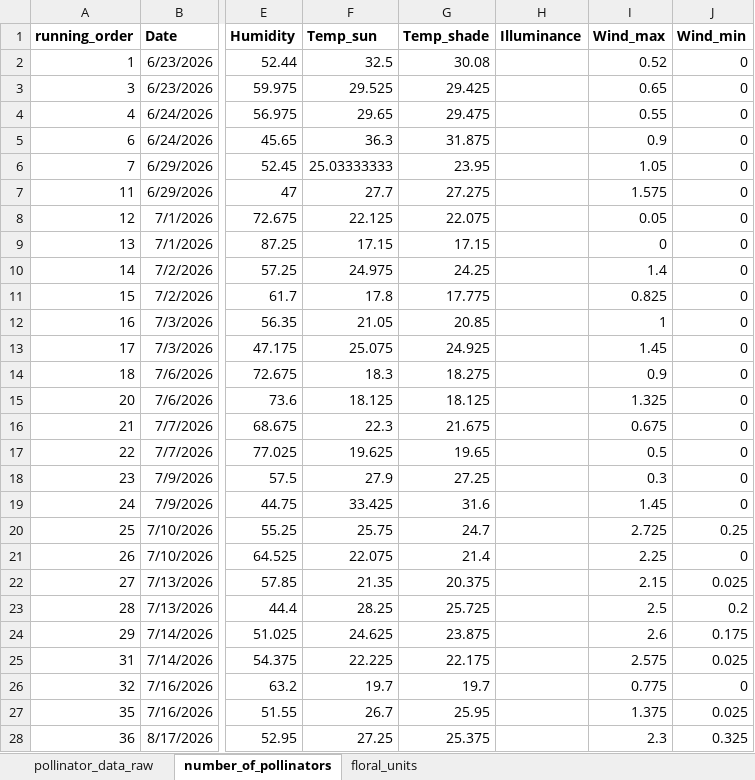
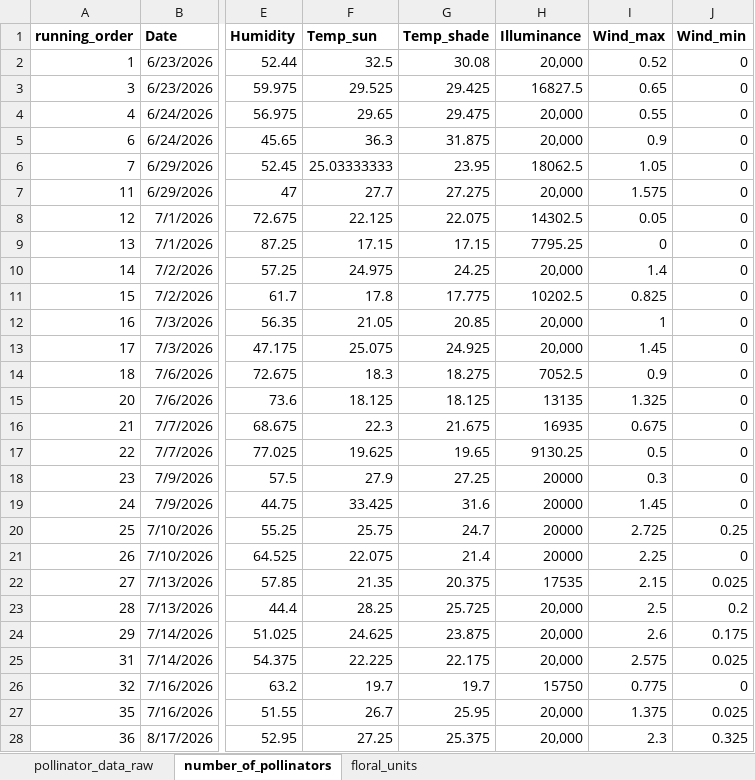
Before and after one commit to leafyleaf4/temporal_pollinators, an Excel workbook: spreadsheets/P_lanceolata.xlsx, sheet number_of_pollinators, drawn as a sheet; only a part is shown, gaps mark what is left out; values as stored, in another font and other column widths than the file's, no borders; the diff covers the shown part only; the diff names each change by its address in the sheet, - before the commit and + after, or states it on an @@ line.

```diff
--- a/spreadsheets/P_lanceolata.xlsx (sheet number_of_pollinators)
+++ b/spreadsheets/P_lanceolata.xlsx (sheet number_of_pollinators)
-H2 (Illuminance): (empty)
+H2 (Illuminance): 20,000
-H3 (Illuminance): (empty)
+H3 (Illuminance): 16827.5
-H4:H5 (Illuminance): (empty)
+H4:H5 (Illuminance): 20,000
-H6 (Illuminance): (empty)
+H6 (Illuminance): 18062.5
-H7 (Illuminance): (empty)
+H7 (Illuminance): 20,000
-H8 (Illuminance): (empty)
+H8 (Illuminance): 14302.5
-H9 (Illuminance): (empty)
+H9 (Illuminance): 7795.25
-H10 (Illuminance): (empty)
+H10 (Illuminance): 20,000
-H11 (Illuminance): (empty)
+H11 (Illuminance): 10202.5
-H12:H13 (Illuminance): (empty)
+H12:H13 (Illuminance): 20,000
-H14 (Illuminance): (empty)
+H14 (Illuminance): 7052.5
-H15 (Illuminance): (empty)
+H15 (Illuminance): 13135
-H16 (Illuminance): (empty)
+H16 (Illuminance): 16935
-H17 (Illuminance): (empty)
+H17 (Illuminance): 9130.25
-H18:H21 (Illuminance): (empty)
+H18:H21 (Illuminance): 20000
-H22 (Illuminance): (empty)
+H22 (Illuminance): 17535
-H23:H25 (Illuminance): (empty)
+H23:H25 (Illuminance): 20,000
-H26 (Illuminance): (empty)
+H26 (Illuminance): 15750
-H27:H28 (Illuminance): (empty)
+H27:H28 (Illuminance): 20,000
```
Also changed, not shown: 1 edited cell elsewhere in this sheet, sheet pollinator_data_raw, 6 other files.
